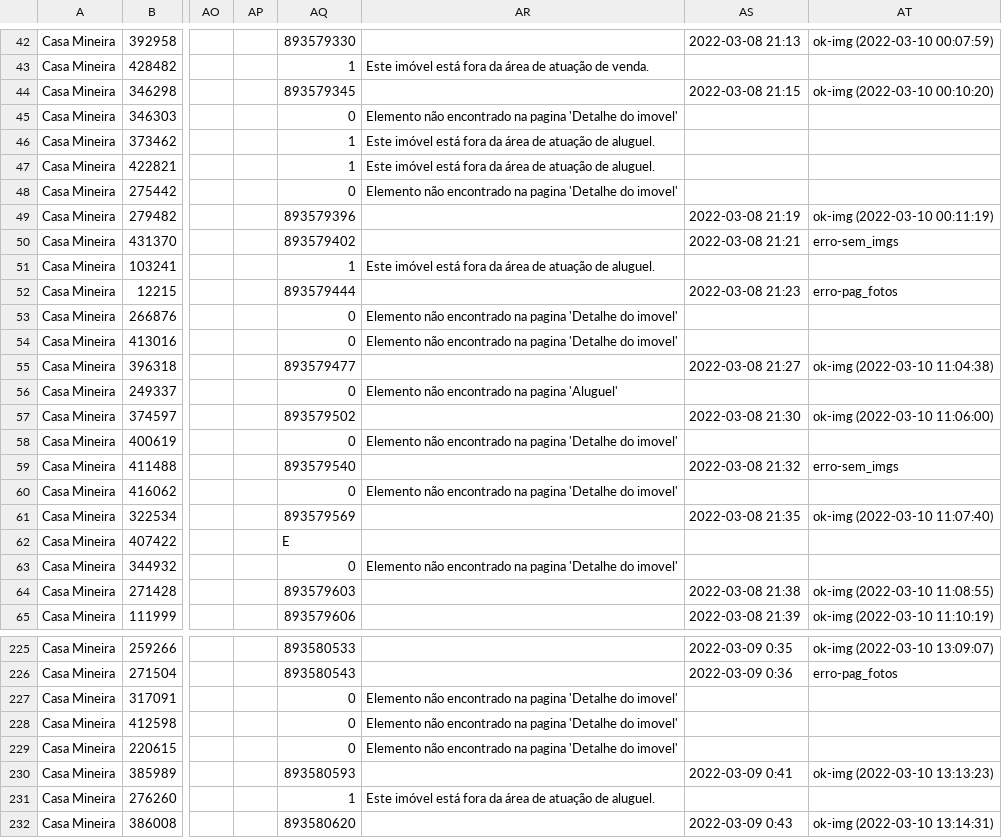
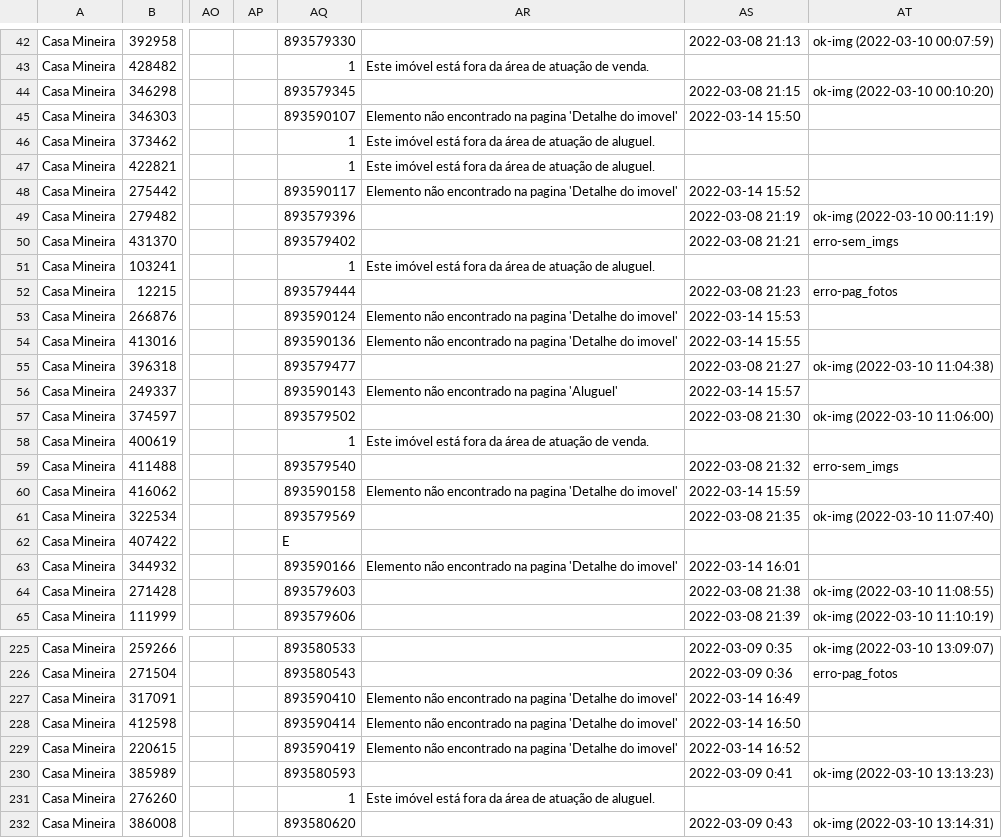
Before and after one commit to joaoalves16/papa_leguas, a CSV file: arquivos/dados25.csv, drawn as a sheet; only a part is shown, gaps mark what is left out; the diff covers the shown part only; the diff names each change by its address in the sheet, - before the commit and + after, or states it on an @@ line.

```diff
--- a/arquivos/dados25.csv
+++ b/arquivos/dados25.csv
-AQ45: 0
+AQ45: 893590107
-AS45: (empty)
+AS45: 2022-03-14 15:50
-AQ48: 0
+AQ48: 893590117
-AS48: (empty)
+AS48: 2022-03-14 15:52
-AQ53: 0
+AQ53: 893590124
-AS53: (empty)
+AS53: 2022-03-14 15:53
-AQ54: 0
+AQ54: 893590136
-AS54: (empty)
+AS54: 2022-03-14 15:55
-AQ56: 0
+AQ56: 893590143
-AS56: (empty)
+AS56: 2022-03-14 15:57
-AQ58: 0
+AQ58: 1
-AR58: Elemento não encontrado na pagina 'Detalhe do imovel'
+AR58: Este imóvel está fora da área de atuação de venda.
-AQ60: 0
+AQ60: 893590158
-AS60: (empty)
+AS60: 2022-03-14 15:59
-AQ63: 0
+AQ63: 893590166
-AS63: (empty)
+AS63: 2022-03-14 16:01
-AQ227: 0
+AQ227: 893590410
-AS227: (empty)
+AS227: 2022-03-14 16:49
-AQ228: 0
+AQ228: 893590414
-AS228: (empty)
+AS228: 2022-03-14 16:50
-AQ229: 0
+AQ229: 893590419
-AS229: (empty)
+AS229: 2022-03-14 16:52
```
Also changed, not shown: 82 edited cells elsewhere in this file, arquivos/dados21.csv, arquivos/dados26.csv, 14 other files.
